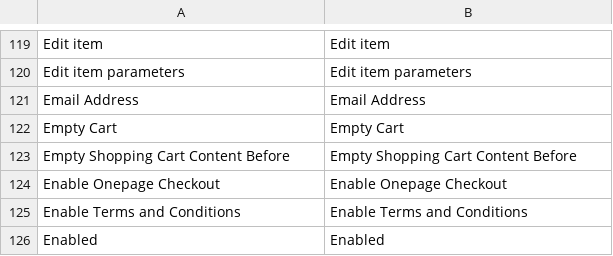
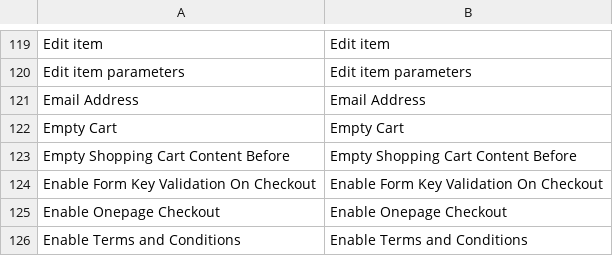
Before and after one commit to DiegoSana/vif, a CSV file: app/locale/en_US/Mage_Checkout.csv, drawn as a sheet; only a part is shown, gaps mark what is left out; the shorter side is filled out with more unchanged rows; the diff names each change by its address in the sheet, - before the commit and + after, or states it on an @@ line.

```diff
--- a/app/locale/en_US/Mage_Checkout.csv
+++ b/app/locale/en_US/Mage_Checkout.csv
+row 124: Enable Form Key Validation On Checkout | Enable Form Key Validation On Checkout
```
Also changed, not shown: app/locale/en_US/Mage_Adminhtml.csv, app/locale/en_US/Mage_Core.csv, 53 other files.
